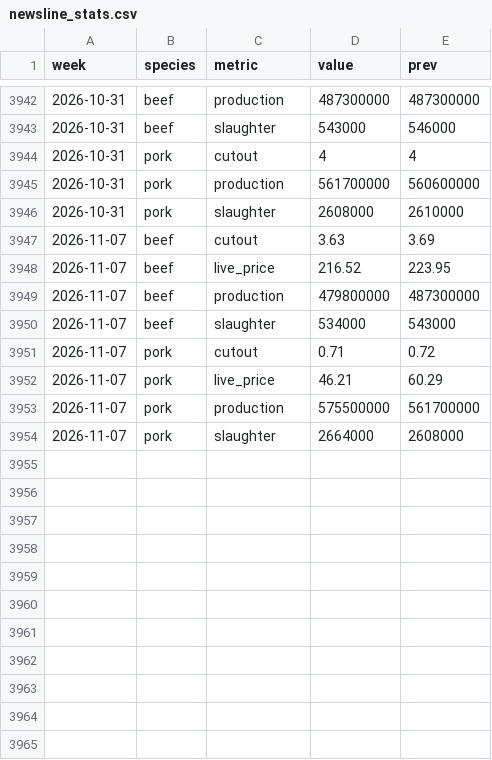
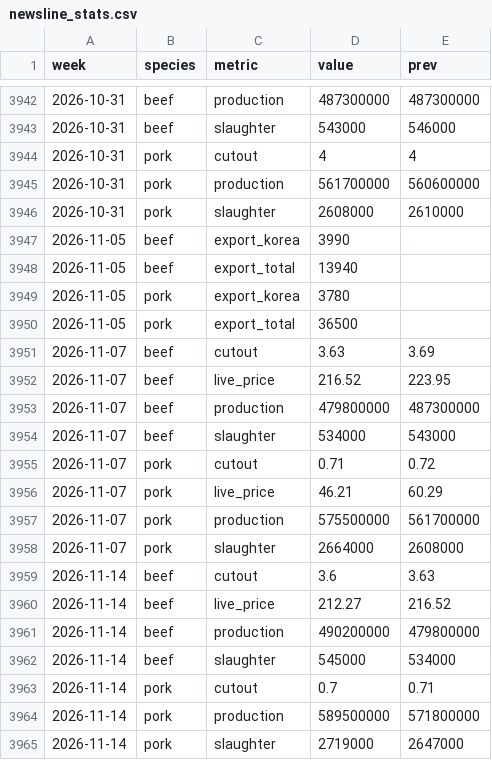
Before and after one commit to cri8-gemini/cri8-gemini.github.io, a CSV file: data/newsline_stats.csv, drawn as a sheet; only a part is shown, gaps mark what is left out; the diff names each change by its address in the sheet, - before the commit and + after, or states it on an @@ line.

```diff
--- a/data/newsline_stats.csv
+++ b/data/newsline_stats.csv
+row 3947: 2026-11-05 | beef | export_korea | 3990
+row 3948: 2026-11-05 | beef | export_total | 13940
+row 3949: 2026-11-05 | pork | export_korea | 3780
+row 3950: 2026-11-05 | pork | export_total | 36500
+row 3959: 2026-11-14 | beef | cutout | 3.6 | 3.63
+row 3960: 2026-11-14 | beef | live_price | 212.27 | 216.52
+row 3961: 2026-11-14 | beef | production | 490200000 | 479800000
+row 3962: 2026-11-14 | beef | slaughter | 545000 | 534000
+row 3963: 2026-11-14 | pork | cutout | 0.7 | 0.71
+row 3964: 2026-11-14 | pork | production | 589500000 | 571800000
+row 3965: 2026-11-14 | pork | slaughter | 2719000 | 2647000
```
Also changed, not shown: data/newsline_cuts.csv, data/stocks/CAKE.csv, 13 other files.
